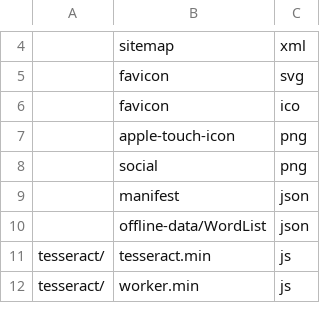
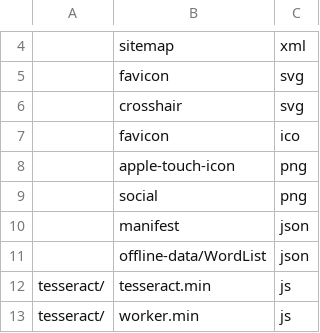
Before and after one commit to wolo-code/web-app, a TSV file: Config/URL.tsv, drawn as a sheet; only a part is shown, gaps mark what is left out; the diff names each change by its address in the sheet, - before the commit and + after, or states it on an @@ line.

Commit message:
Refine Adjust pin controls and repeat nudges
Keep directional arrows and the continuous crosshair in the primary accent and repeat pixel nudges during a held press

```diff
--- a/Config/URL.tsv
+++ b/Config/URL.tsv
+row 6:  | crosshair | svg
```
Also changed, not shown: 6 other files.
